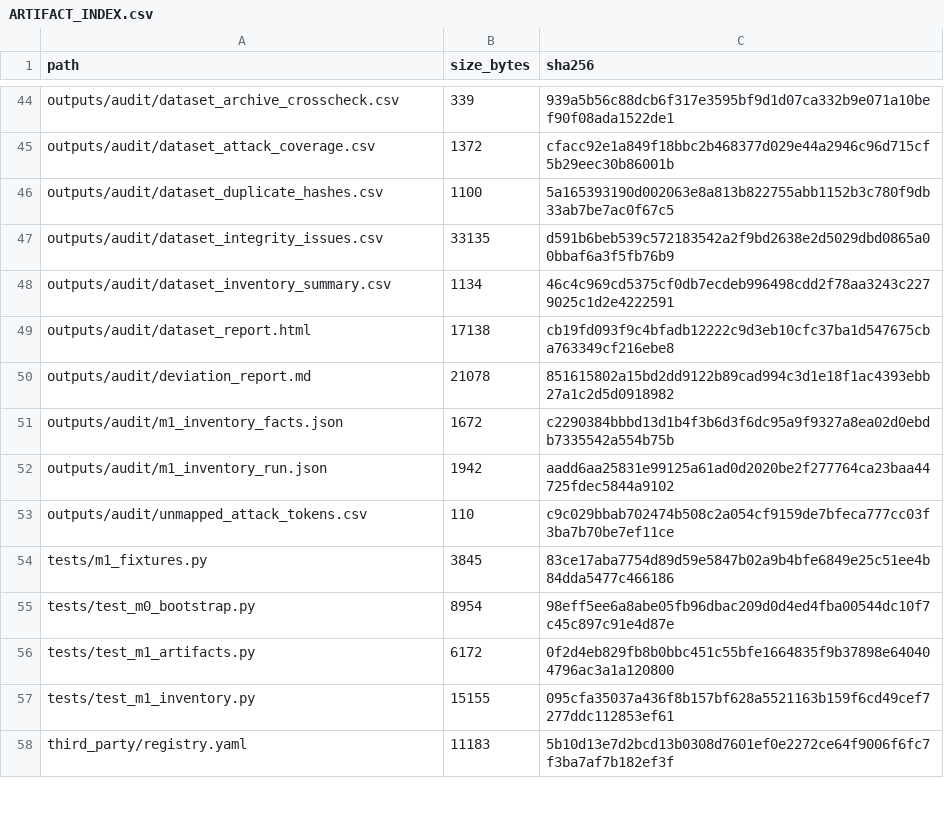
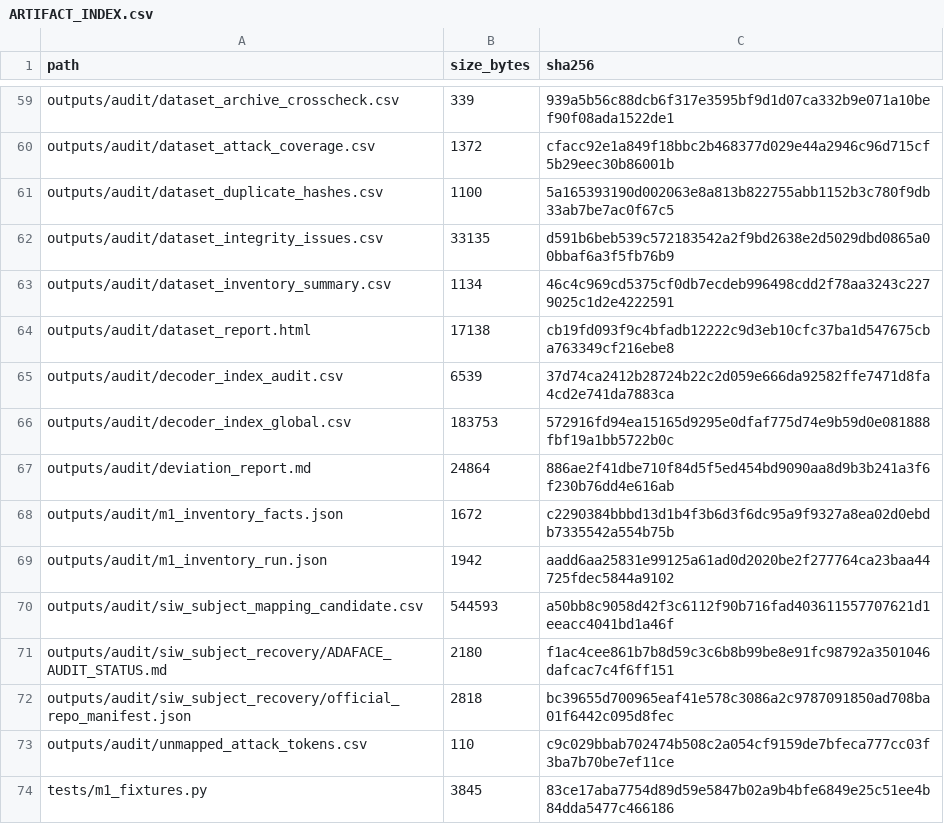
Before and after one commit to COngtuthien/GPAT_TransferBench, a CSV file: outputs/audit/ARTIFACT_INDEX.csv, drawn as a sheet; only a part is shown, gaps mark what is left out; the shorter side is filled out with more unchanged rows; the diff covers the shown part only.

```diff
--- a/outputs/audit/ARTIFACT_INDEX.csv
+++ b/outputs/audit/ARTIFACT_INDEX.csv
@@ -49,5 +64,10 @@ outputs/audit/dataset_inventory_summary.csv,1134,46c4c969cd5375cf0db7ecdeb996498
 outputs/audit/dataset_report.html,17138,cb19fd093f9c4bfadb12222c9d3eb10cfc37ba1d547675cba763349cf216ebe8
-outputs/audit/deviation_report.md,21078,851615802a15bd2dd9122b89cad994c3d1e18f1ac4393ebb27a1c2d5d0918982
+outputs/audit/decoder_index_audit.csv,6539,37d74ca2412b28724b22c2d059e666da92582ffe7471d8fa4cd2e741da7883ca
+outputs/audit/decoder_index_global.csv,183753,572916fd94ea15165d9295e0dfaf775d74e9b59d0e081888fbf19a1bb5722b0c
+outputs/audit/deviation_report.md,24864,886ae2f41dbe710f84d5f5ed454bd9090aa8d9b3b241a3f6f230b76dd4e616ab
 outputs/audit/m1_inventory_facts.json,1672,c2290384bbbd13d1b4f3b6d3f6dc95a9f9327a8ea02d0ebdb7335542a554b75b
 outputs/audit/m1_inventory_run.json,1942,aadd6aa25831e99125a61ad0d2020be2f277764ca23baa44725fdec5844a9102
+outputs/audit/siw_subject_mapping_candidate.csv,544593,a50bb8c9058d42f3c6112f90b716fad403611557707621d1eeacc4041bd1a46f
+outputs/audit/siw_subject_recovery/ADAFACE_AUDIT_STATUS.md,2180,f1ac4cee861b7b8d59c3c6b8b99be8e91fc98792a3501046dafcac7c4f6ff151
+outputs/audit/siw_subject_recovery/official_repo_manifest.json,2818,bc39655d700965eaf41e578c3086a2c9787091850ad708ba01f6442c095d8fec
 outputs/audit/unmapped_attack_tokens.csv,110,c9c029bbab702474b508c2a054cf9159de7bfeca777cc03f3ba7b70be7ef11ce
```
Also changed, not shown: 20 added rows and 14 edited cells elsewhere in this file, outputs/audit/CLAIM_EVIDENCE_MAP.csv, 33 other files.
